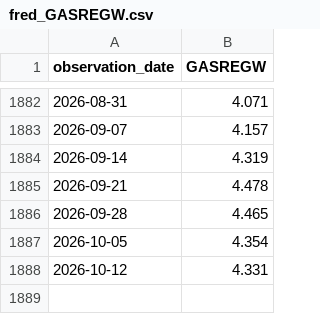
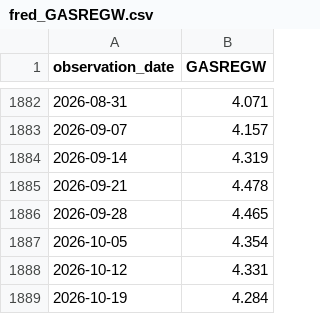
Before and after one commit to Shubham080802/tesla-Rivian-dashboard, a CSV file: data/external/fred_GASREGW.csv, drawn as a sheet; only a part is shown, gaps mark what is left out.

Commit message:
data: scheduled refresh (2026-10-21)

```diff
--- a/data/external/fred_GASREGW.csv
+++ b/data/external/fred_GASREGW.csv
@@ -1888 +1888,2 @@ observation_date,GASREGW
 2026-10-12,4.331
+2026-10-19,4.284
```
Also changed, not shown: 7 other files.
